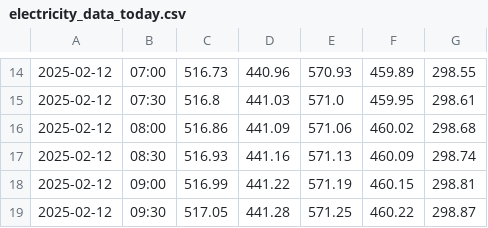
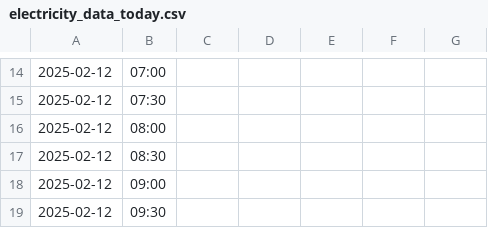
Before and after one commit to lxlxlxhere/AN6007, a CSV file: electricity_data_today.csv, drawn as a sheet; only a part is shown, gaps mark what is left out; the diff covers the shown part only; the diff names each change by its address in the sheet, - before the commit and + after, or states it on an @@ line.

```diff
--- a/electricity_data_today.csv
+++ b/electricity_data_today.csv
-C14: 516.73
+C14: (empty)
-D14: 440.96
+D14: (empty)
-E14: 570.93
+E14: (empty)
-F14: 459.89
+F14: (empty)
-G14: 298.55
+G14: (empty)
-C15: 516.8
+C15: (empty)
-D15: 441.03
+D15: (empty)
-E15: 571.0
+E15: (empty)
-F15: 459.95
+F15: (empty)
-G15: 298.61
+G15: (empty)
-C16: 516.86
+C16: (empty)
-D16: 441.09
+D16: (empty)
-E16: 571.06
+E16: (empty)
-F16: 460.02
+F16: (empty)
-G16: 298.68
+G16: (empty)
-C17: 516.93
+C17: (empty)
-D17: 441.16
+D17: (empty)
-E17: 571.13
+E17: (empty)
-F17: 460.09
+F17: (empty)
-G17: 298.74
+G17: (empty)
-C18: 516.99
+C18: (empty)
-D18: 441.22
+D18: (empty)
-E18: 571.19
+E18: (empty)
-F18: 460.15
+F18: (empty)
-G18: 298.81
+G18: (empty)
-C19: 517.05
+C19: (empty)
-D19: 441.28
+D19: (empty)
-E19: 571.25
+E19: (empty)
-F19: 460.22
+F19: (empty)
-G19: 298.87
+G19: (empty)
```
Also changed, not shown: 127 edited cells elsewhere in this file, electricity_data_daily.csv, 9 other files.
